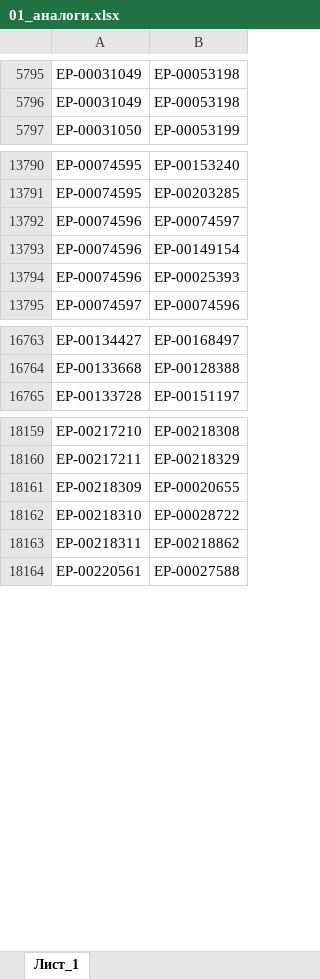
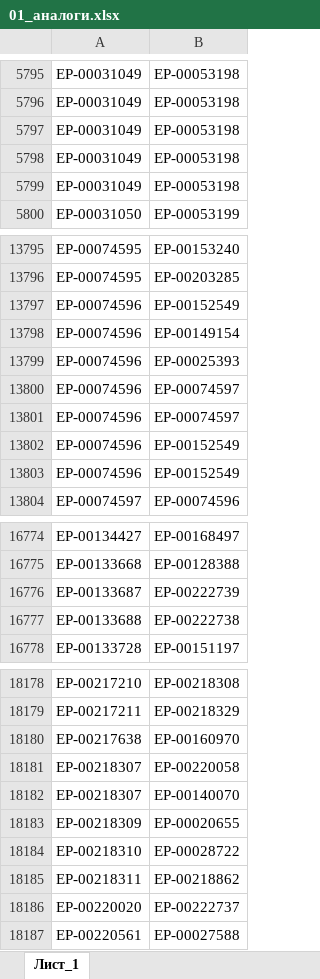
Before and after one commit to iratewarrior/mrp_tool, an Excel workbook: 01_аналоги.xlsx, sheet Лист_1, drawn as a sheet; only a part is shown, gaps mark what is left out; values as stored, in another font and other column widths than the file's, no borders; charts and pictures not drawn; addresses are those after the commit; the diff covers the shown part only; the diff names each change by its address in the sheet, - before the commit and + after, or states it on an @@ line.

```diff
--- a/01_аналоги.xlsx (sheet Лист_1)
+++ b/01_аналоги.xlsx (sheet Лист_1)
+row 5797: ЕР-00031049 | ЕР-00053198
+row 5798: ЕР-00031049 | ЕР-00053198
+row 5799: ЕР-00031049 | ЕР-00053198
-B13797: ЕР-00074597
+B13797: ЕР-00152549
+row 13800: ЕР-00074596 | ЕР-00074597
+row 13801: ЕР-00074596 | ЕР-00074597
+row 13802: ЕР-00074596 | ЕР-00152549
+row 13803: ЕР-00074596 | ЕР-00152549
+row 16776: ЕР-00133687 | ЕР-00222739
+row 16777: ЕР-00133688 | ЕР-00222738
+row 18180: ЕР-00217638 | ЕР-00160970
+row 18181: ЕР-00218307 | ЕР-00220058
+row 18182: ЕР-00218307 | ЕР-00140070
+row 18186: ЕР-00220020 | ЕР-00222737
```
Also changed, not shown: 10 added rows, 1 moved row and 6 edited cells elsewhere in this sheet, 02_остатки_ERP.xlsx.
